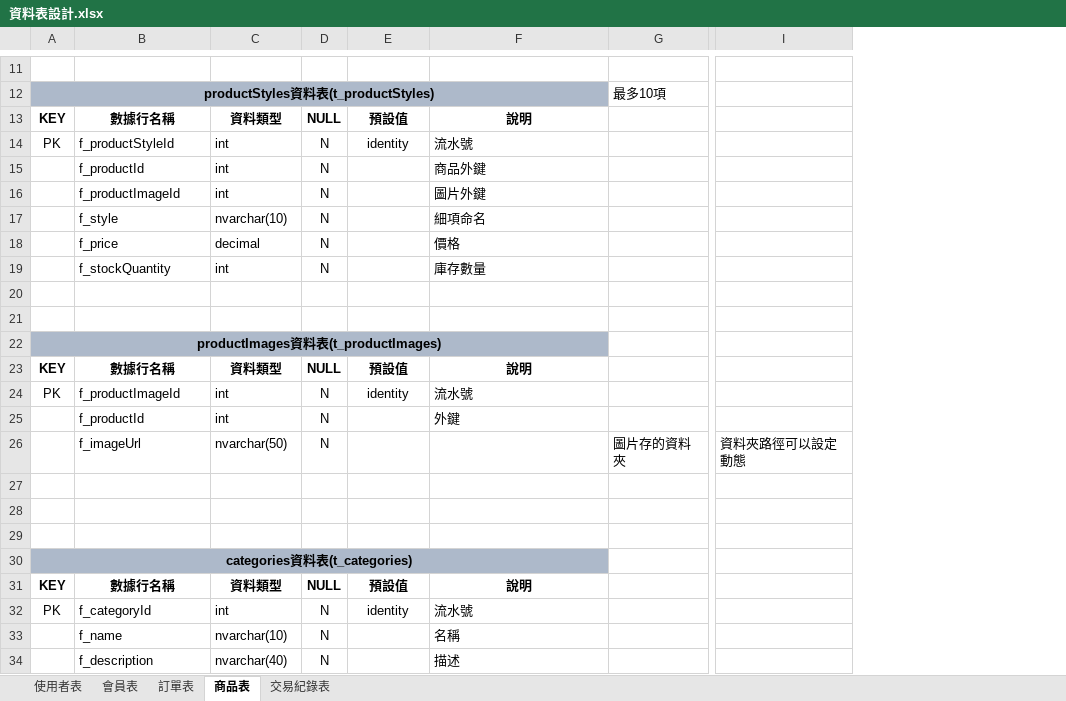
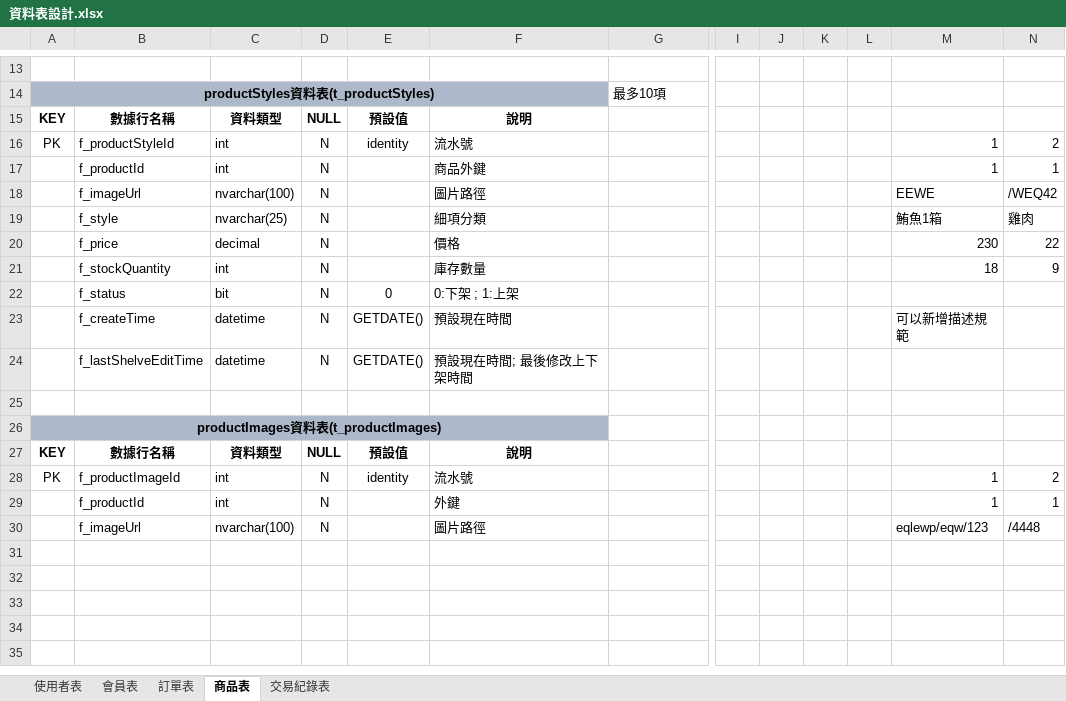
Before and after one commit to Annie033088/ShoppingWeb, an Excel workbook: document/ProjectUsing/SqlDataTableNotes/資料表設計.xlsx, sheet 商品表, drawn as a sheet; only a part is shown, gaps mark what is left out; values as stored, in another font and other column widths than the file's, no borders; removed rows and columns are numbered as before the commit, all else as after; rows hold the shown columns only; the diff covers the shown part only; the diff names each change by its address in the sheet, - before the commit and + after, or states it on an @@ line.

```diff
--- a/document/ProjectUsing/SqlDataTableNotes/資料表設計.xlsx (sheet 商品表)
+++ b/document/ProjectUsing/SqlDataTableNotes/資料表設計.xlsx (sheet 商品表)
-column I, empty
+column I, empty
+column J, empty
+column K, empty
+column L, empty
+column M, rows 16-17: 1 | 1; rows 19-21: 鮪魚1箱 | 230 | 18; rows 28-30: 1 | 1 | eqlewp/eqw/123
+column N, rows 16-17: 2 | 1; rows 19-21: 雞肉 | 22 | 9; rows 28-30: 2 | 1 | /4448
-row 16:  | f_productImageId | int | N |  | 圖片外鍵
+row 18:  | f_imageUrl | nvarchar(100) | N |  | 圖片路徑 |  |  |  |  |  | EEWE | /WEQ42
-C19: nvarchar(10)
+C19: nvarchar(25)
-F19: 細項命名
+F19: 細項分類
-row 22: (empty)
+row 22:  | f_status | bit | N | 0 | 0:下架 ; 1:上架
+row 23:  | f_createTime | datetime | N | GETDATE() | 預設現在時間 |  |  |  |  |  | 可以新增描述規範
+row 24:  | f_lastShelveEditTime | datetime | N | GETDATE() | 預設現在時間; 最後修改上下架時間
-row 26:  | f_imageUrl | nvarchar(50) | N |  |  | 圖片存的資料夾 | 資料夾路徑可以設定動態
-row 30: (empty)
+row 30:  | f_imageUrl | nvarchar(100) | N |  | 圖片路徑 |  |  |  |  |  | eqlewp/eqw/123 | /4448
-row 28: (empty)
-row 29: (empty)
-row 30: categories資料表(t_categories)
-row 31: KEY | 數據行名稱 | 資料類型 | NULL | 預設值 | 說明
-row 32: PK | f_categoryId | int | N | identity | 流水號
-row 33:  | f_name | nvarchar(10) | N |  | 名稱
-row 34:  | f_description | nvarchar(40) | N |  | 描述
```
Also changed, not shown: 2 added rows and 2 edited cells elsewhere in this sheet, 35 other files.
